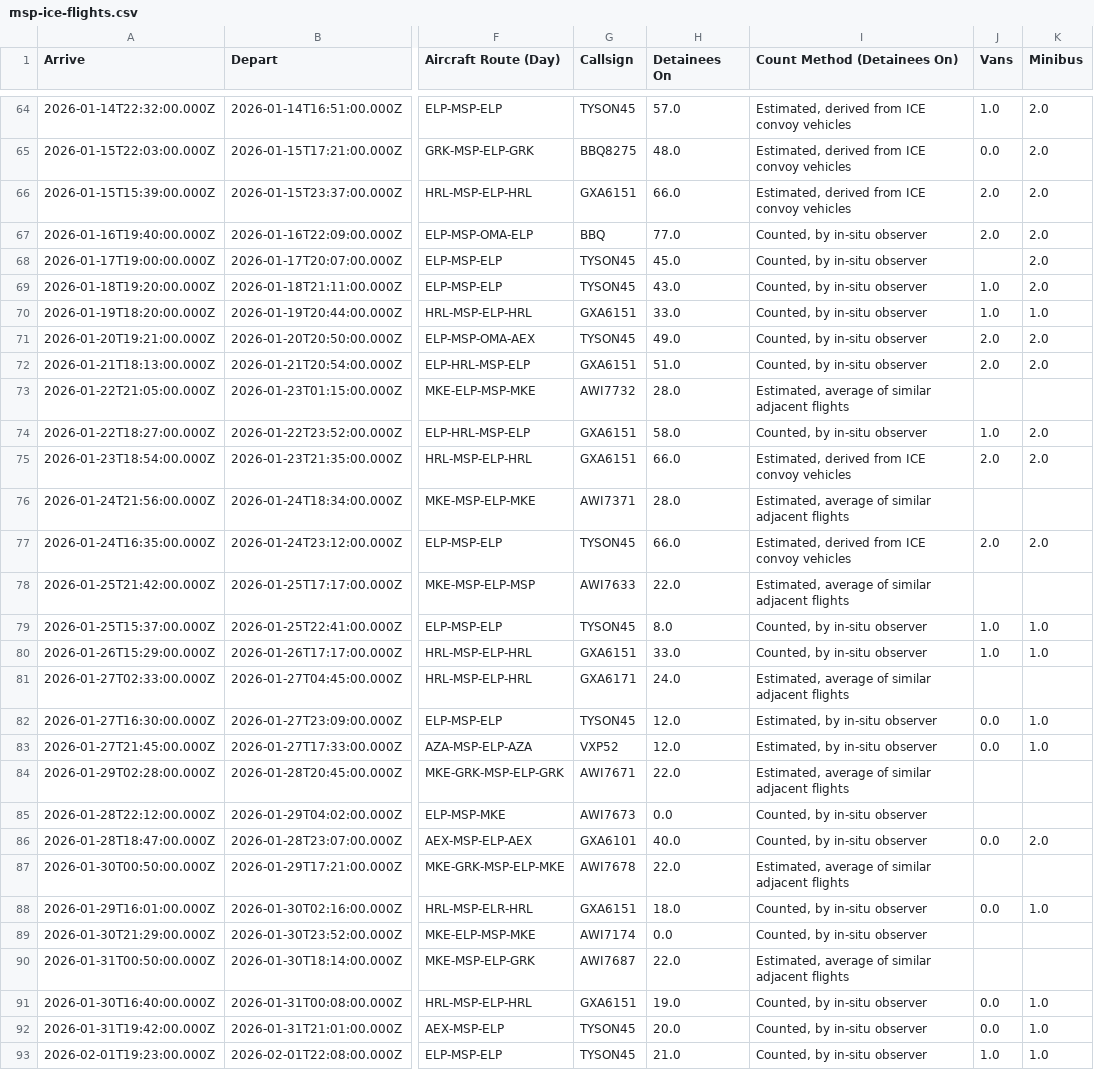
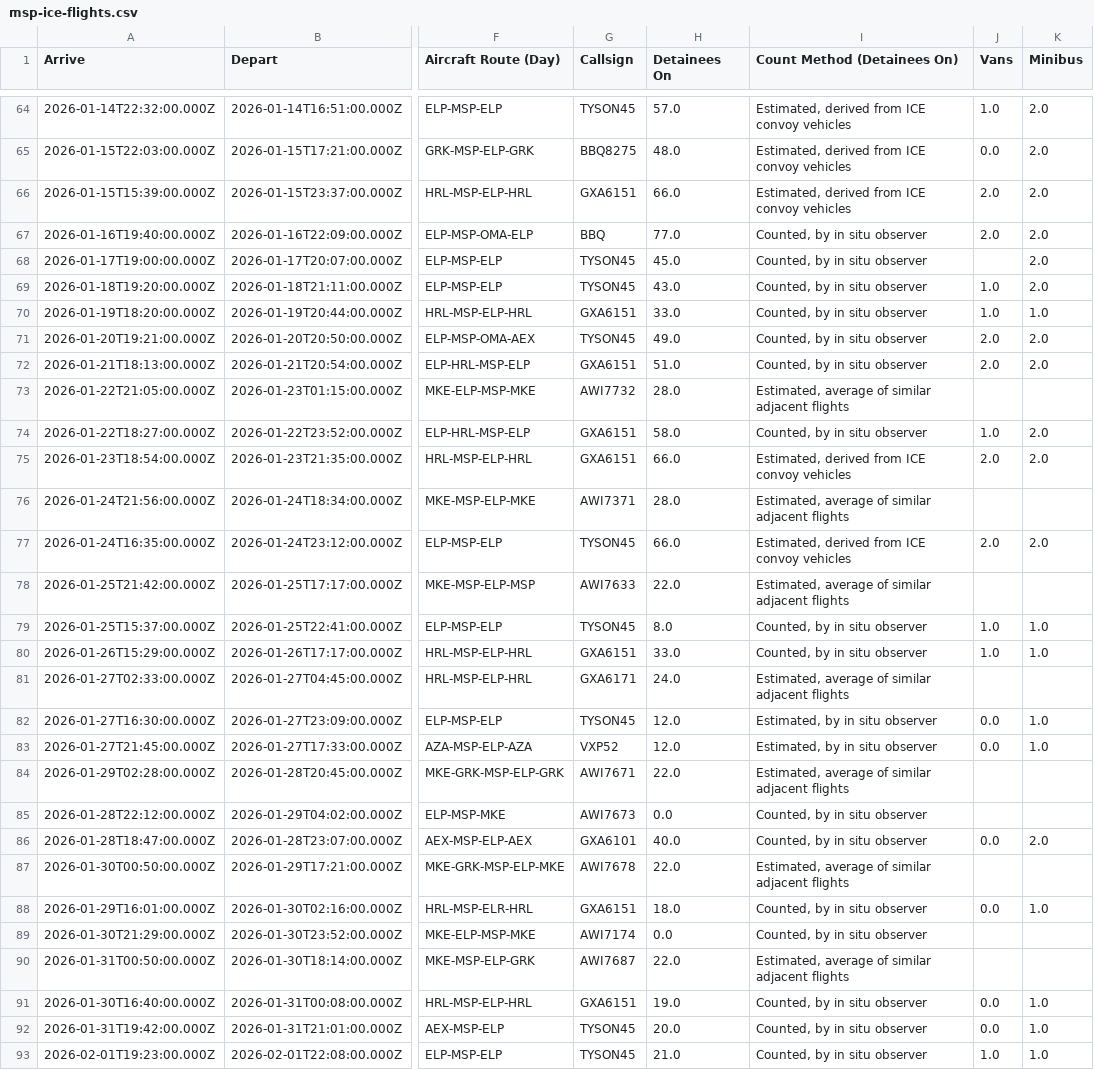
Before and after one commit to mbaynton/msp-ice-flights-shiny, a CSV file: msp-ice-flights.csv, drawn as a sheet; only a part is shown, gaps mark what is left out; the diff covers the shown part only; the diff names each change by its address in the sheet, - before the commit and + after, or states it on an @@ line.

```diff
--- a/msp-ice-flights.csv
+++ b/msp-ice-flights.csv
-I67:I72 (Count Method (Detainees On)): Counted, by in-situ observer
+I67:I72 (Count Method (Detainees On)): Counted, by in situ observer
-I74 (Count Method (Detainees On)): Counted, by in-situ observer
+I74 (Count Method (Detainees On)): Counted, by in situ observer
-I79:I80 (Count Method (Detainees On)): Counted, by in-situ observer
+I79:I80 (Count Method (Detainees On)): Counted, by in situ observer
-I82:I83 (Count Method (Detainees On)): Estimated, by in-situ observer
+I82:I83 (Count Method (Detainees On)): Estimated, by in situ observer
-I85:I86 (Count Method (Detainees On)): Counted, by in-situ observer
+I85:I86 (Count Method (Detainees On)): Counted, by in situ observer
-I88:I89 (Count Method (Detainees On)): Counted, by in-situ observer
+I88:I89 (Count Method (Detainees On)): Counted, by in situ observer
-I91:I93 (Count Method (Detainees On)): Counted, by in-situ observer
+I91:I93 (Count Method (Detainees On)): Counted, by in situ observer
```
Also changed, not shown: 32 edited cells elsewhere in this file.
